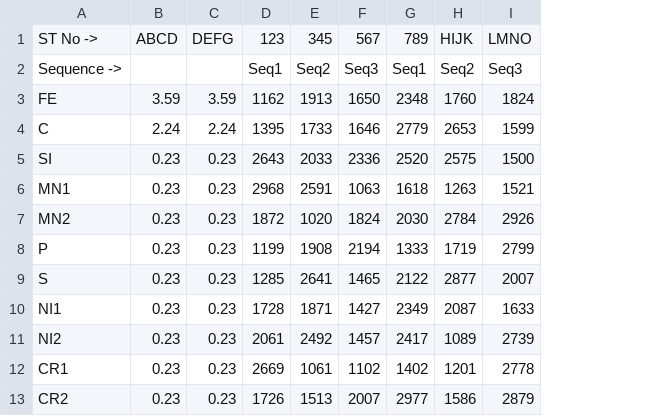
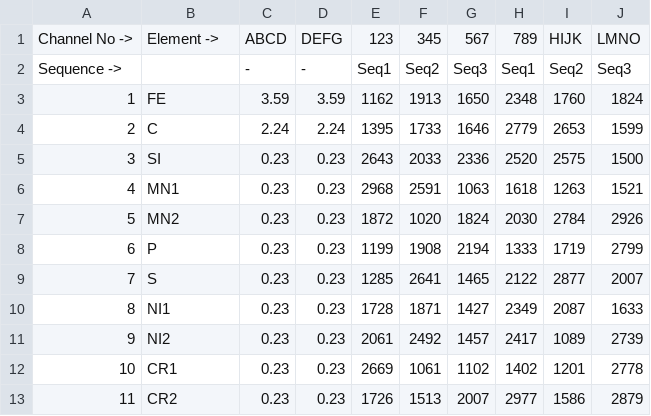
Before and after one commit to HiteshGhanchi/SpectraSoft, a CSV file: sequence_data.csv, drawn as a sheet; only a part is shown; addresses are those after the commit; the diff names each change by its address in the sheet, - before the commit and + after, or states it on an @@ line.

```diff
--- a/sequence_data.csv
+++ b/sequence_data.csv
+column A, rows 1-13: Channel No -> | Sequence -> | 1 | 2 | 3 | 4 | 5 | 6 | 7 | 8 | 9 | 10 | 11
-B1: ST No ->
+B1: Element ->
-B2: Sequence ->
+B2: (empty)
-C2: (empty)
+C2: -
-D2: (empty)
+D2: -
```
Also changed, not shown: 7 other files.
